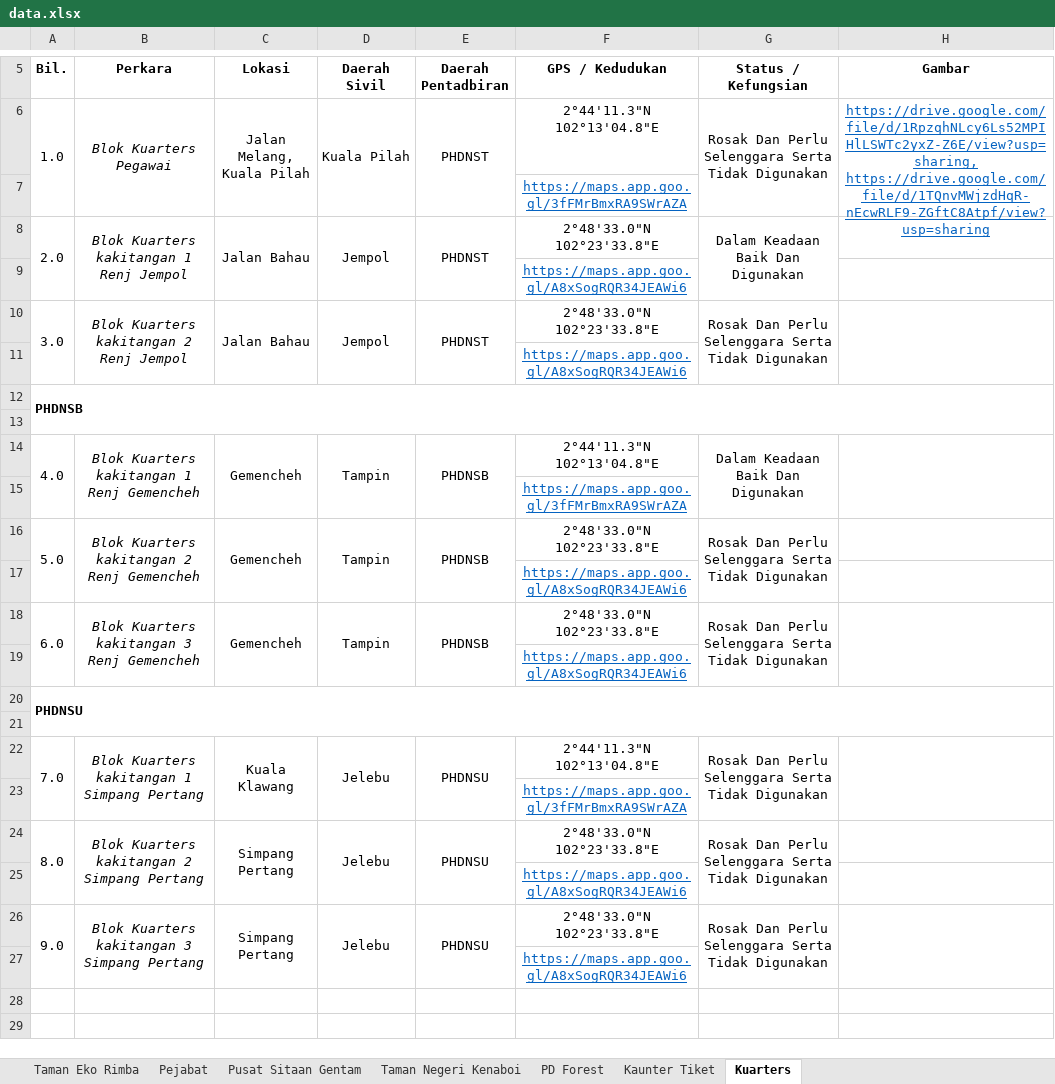
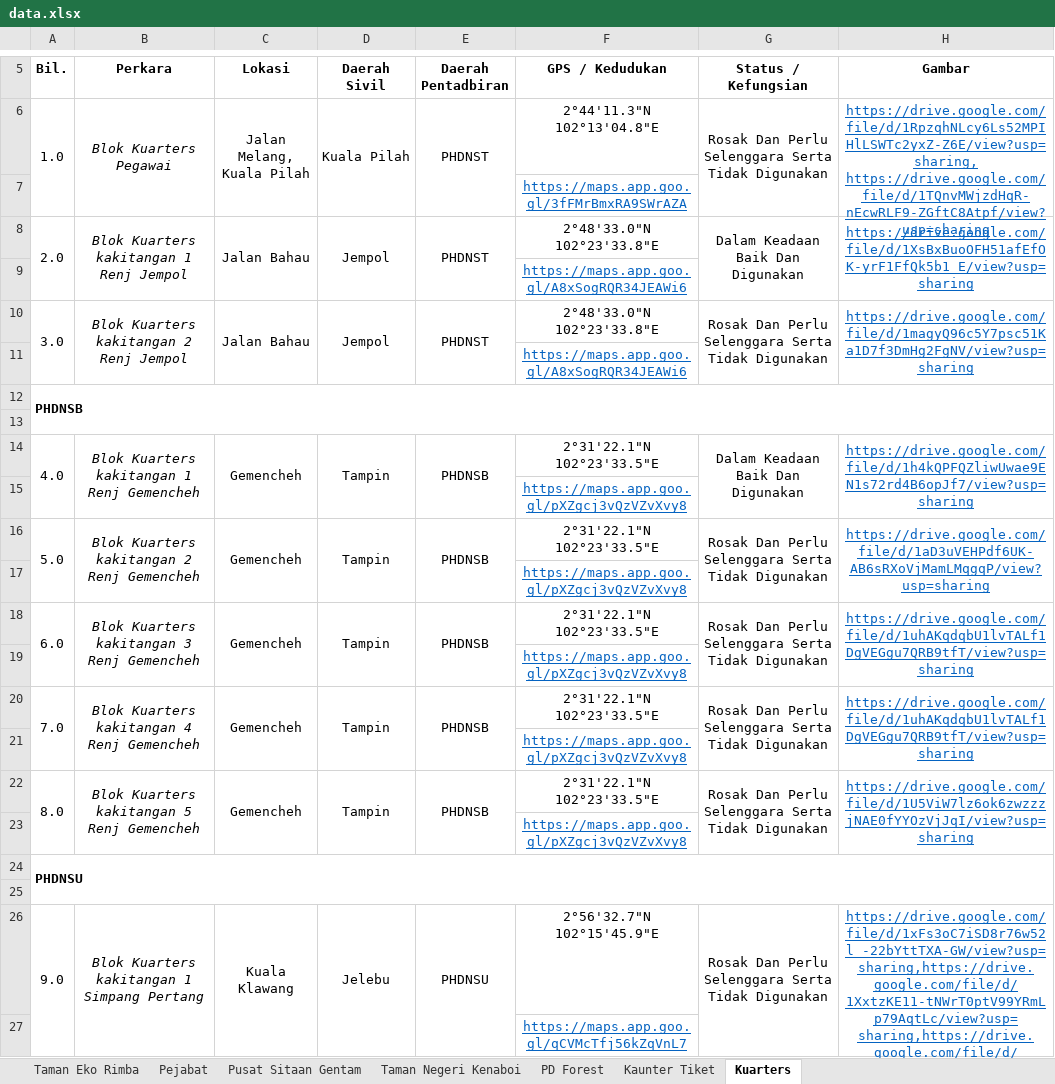
Before and after one commit to mohamadizwan-wq/Data-Aset-Bangunan-Jabatan-Perhutanan, an Excel workbook: data.xlsx, sheet Kuarters, drawn as a sheet; only a part is shown, gaps mark what is left out; values as stored, in another font and other column widths than the file's, no borders; removed rows and columns are numbered as before the commit, all else as after; the diff names each change by its address in the sheet, - before the commit and + after, or states it on an @@ line.

Commit message:
Add files via upload

```diff
--- a/data.xlsx (sheet Kuarters)
+++ b/data.xlsx (sheet Kuarters)
-H8 (Gambar): (empty)
+H8 (Gambar): https://drive.google.com/file/d/1XsBxBuoOFH51afEfOK-yrF1FfQk5b1_E/view?usp=sharing
+H8:H9 merged
-H10 (Gambar): (empty)
+H10 (Gambar): https://drive.google.com/file/d/1magyQ96c5Y7psc51Ka1D7f3DmHg2FgNV/view?usp=sharing
-F14 (GPS / Kedudukan): 2°44'11.3"N 102°13'04.8"E
+F14 (GPS / Kedudukan): 2°31'22.1"N 102°23'33.5"E
-H14 (Gambar): (empty)
+H14 (Gambar): https://drive.google.com/file/d/1h4kQPFQZliwUwae9EN1s72rd4B6opJf7/view?usp=sharing
-F15 (GPS / Kedudukan): https://maps.app.goo.gl/3fFMrBmxRA9SWrAZA
+F15 (GPS / Kedudukan): https://maps.app.goo.gl/pXZgcj3vQzVZvXvy8
-F16 (GPS / Kedudukan): 2°48'33.0"N 102°23'33.8"E
+F16 (GPS / Kedudukan): 2°31'22.1"N 102°23'33.5"E
-H16 (Gambar): (empty)
+H16 (Gambar): https://drive.google.com/file/d/1aD3uVEHPdf6UK-AB6sRXoVjMamLMqgqP/view?usp=sharing
+H16:H17 merged
-F17 (GPS / Kedudukan): https://maps.app.goo.gl/A8xSogRQR34JEAWi6
+F17 (GPS / Kedudukan): https://maps.app.goo.gl/pXZgcj3vQzVZvXvy8
-F18 (GPS / Kedudukan): 2°48'33.0"N 102°23'33.8"E
+F18 (GPS / Kedudukan): 2°31'22.1"N 102°23'33.5"E
-H18 (Gambar): (empty)
+H18 (Gambar): https://drive.google.com/file/d/1uhAKqdqbU1lvTALf1DgVEGgu7QRB9tfT/view?usp=sharing
-F19 (GPS / Kedudukan): https://maps.app.goo.gl/A8xSogRQR34JEAWi6
+F19 (GPS / Kedudukan): https://maps.app.goo.gl/pXZgcj3vQzVZvXvy8
+row 20: 7.0 | Blok Kuarters kakitangan 4 Renj Gemencheh | Gemencheh | Tampin | PHDNSB | 2°31'22.1"N 102°23'33.5"E | Rosak Dan Perlu Selenggara Serta Tidak Digunakan | https://drive.google.com/file/d/1uhAKqdqbU1lvTALf1DgVEGgu7QRB9tfT/view?usp=sharing
+row 21:  |  |  |  |  | https://maps.app.goo.gl/pXZgcj3vQzVZvXvy8
+row 22: 8.0 | Blok Kuarters kakitangan 5 Renj Gemencheh | Gemencheh | Tampin | PHDNSB | 2°31'22.1"N 102°23'33.5"E | Rosak Dan Perlu Selenggara Serta Tidak Digunakan | https://drive.google.com/file/d/1U5ViW7lz6ok6zwzzzjNAE0fYYOzVjJqI/view?usp=sharing
+row 23:  |  |  |  |  | https://maps.app.goo.gl/pXZgcj3vQzVZvXvy8
-row 22: 7.0 | Blok Kuarters kakitangan 1 Simpang Pertang | Kuala Klawang | Jelebu | PHDNSU | 2°44'11.3"N 102°13'04.8"E | Rosak Dan Perlu Selenggara Serta Tidak Digunakan
-row 23:  |  |  |  |  | https://maps.app.goo.gl/3fFMrBmxRA9SWrAZA
-row 24: 8.0 | Blok Kuarters kakitangan 2 Simpang Pertang | Simpang Pertang | Jelebu | PHDNSU | 2°48'33.0"N 102°23'33.8"E | Rosak Dan Perlu Selenggara Serta Tidak Digunakan
-row 25:  |  |  |  |  | https://maps.app.goo.gl/A8xSogRQR34JEAWi6
-B26 (Perkara): Blok Kuarters kakitangan 3 Simpang Pertang
+B26 (Perkara): Blok Kuarters kakitangan 1 Simpang Pertang
-C26 (Lokasi): Simpang Pertang
+C26 (Lokasi): Kuala Klawang
-F26 (GPS / Kedudukan): 2°48'33.0"N 102°23'33.8"E
+F26 (GPS / Kedudukan): 2°56'32.7"N 102°15'45.9"E
-H26 (Gambar): (empty)
+H26 (Gambar): https://drive.google.com/file/d/1xFs3oC7iSD8r76w52l_-22bYttTXA-GW/view?usp=sharing,https://drive.google.com/file/d/1XxtzKE11-tNWrT0ptV99YRmLp79AqtLc/view?usp=sharing,https://drive.google.com/file/d/1D91O9RpKIjNIOkhX4DQA_xaVzPUpGC4s/view?usp=sharing
-F27 (GPS / Kedudukan): https://maps.app.goo.gl/A8xSogRQR34JEAWi6
+F27 (GPS / Kedudukan): https://maps.app.goo.gl/qCVMcTfj56kZqVnL7
```
